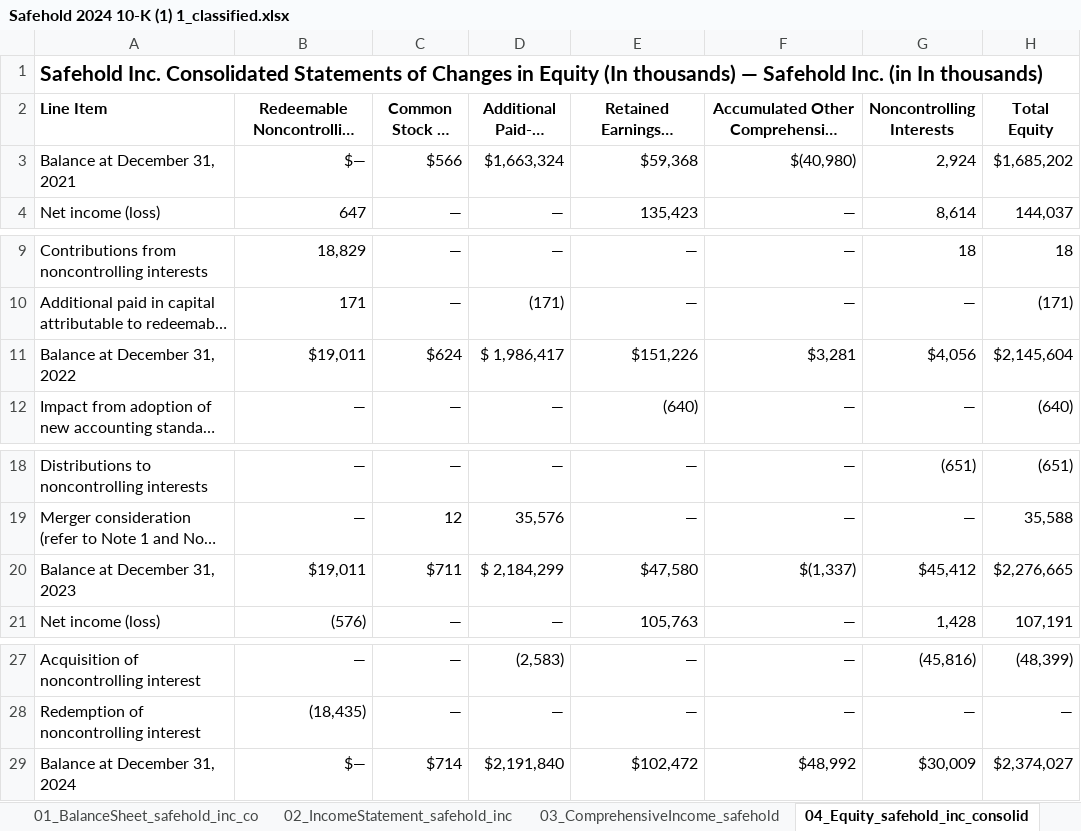
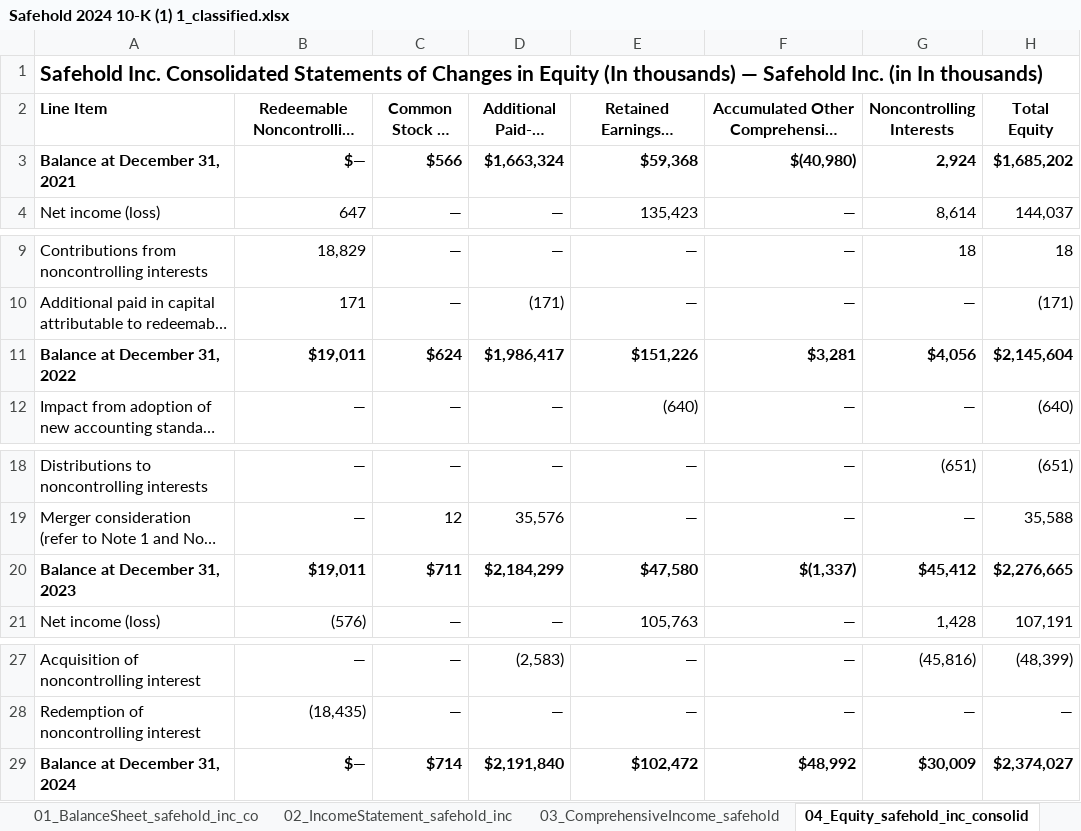
Before and after one commit to jomedinagomez/SECExtraction, an Excel workbook: output/excel/Safehold 2024 10-K (1) 1_classified.xlsx, sheet 04_Equity_safehold_inc_consolid, drawn as a sheet; only a part is shown, gaps mark what is left out; long unchanged cells end in …; values as stored, in another font and other column widths than the file's, no borders; the diff names each change by its address in the sheet, - before the commit and + after, or states it on an @@ line.

```diff
--- a/output/excel/Safehold 2024 10-K (1) 1_classified.xlsx (sheet 04_Equity_safehold_inc_consolid)
+++ b/output/excel/Safehold 2024 10-K (1) 1_classified.xlsx (sheet 04_Equity_safehold_inc_consolid)
-A3:H3 bold: off
+A3:H3 bold: on
-A11:H11 bold: off
+A11:H11 bold: on
-D11 (Additional Paid-In Capital): $ 1,986,417
+D11 (Additional Paid-In Capital): $1,986,417
-A20:H20 bold: off
+A20:H20 bold: on
-D20 (Additional Paid-In Capital): $ 2,184,299
+D20 (Additional Paid-In Capital): $2,184,299
-A29:H29 bold: off
+A29:H29 bold: on
```
Also changed, not shown: sheet 05_CashFlow_cashflow, sheet 01_BalanceSheet_safehold_inc_co, sheet 03_ComprehensiveIncome_safehold, sheet 02_IncomeStatement_safehold_inc, output/excel/10K-GOOG-01-31-2024_classified.xlsx, output/excel/10K-MSFT-07-27-2023_classified.xlsx, 15 other files.
